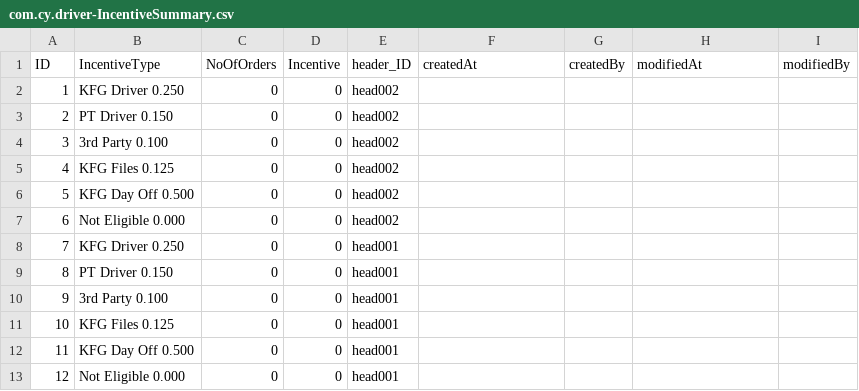
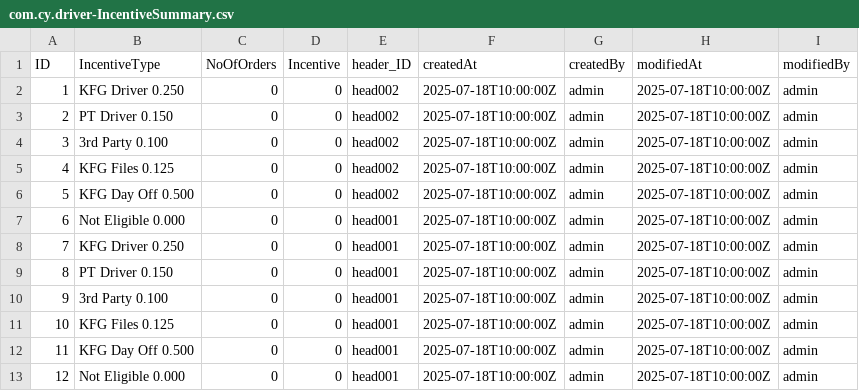
Before and after one commit to sasank-akula/driver_incentive, a CSV file: db/data/com.cy.driver-IncentiveSummary.csv, drawn as a sheet.

```diff
--- a/db/data/com.cy.driver-IncentiveSummary.csv
+++ b/db/data/com.cy.driver-IncentiveSummary.csv
@@ -1,13 +1,13 @@
 ID,IncentiveType,NoOfOrders,Incentive,header_ID,createdAt,createdBy,modifiedAt,modifiedBy
-1,KFG Driver 0.250,0,0,head002
-2,PT Driver 0.150,0,0,head002
-3,3rd Party 0.100,0,0,head002
-4,KFG Files 0.125,0,0,head002	
-5,KFG Day Off 0.500,0,0,head002
-6,Not Eligible 0.000,0,0,head002
-7,KFG Driver 0.250,0,0,head001
-8,PT Driver 0.150,0,0,head001
-9,3rd Party 0.100,0,0,head001
-10,KFG Files 0.125,0,0,head001	
-11,KFG Day Off 0.500,0,0,head001
-12,Not Eligible 0.000,0,0,head001
+1,KFG Driver 0.250,0,0,head002,2025-07-18T10:00:00Z,admin,2025-07-18T10:00:00Z,admin
+2,PT Driver 0.150,0,0,head002,2025-07-18T10:00:00Z,admin,2025-07-18T10:00:00Z,admin
+3,3rd Party 0.100,0,0,head002,2025-07-18T10:00:00Z,admin,2025-07-18T10:00:00Z,admin
+4,KFG Files 0.125,0,0,head002,2025-07-18T10:00:00Z,admin,2025-07-18T10:00:00Z,admin
+5,KFG Day Off 0.500,0,0,head002,2025-07-18T10:00:00Z,admin,2025-07-18T10:00:00Z,admin
+6,Not Eligible 0.000,0,0,head001,2025-07-18T10:00:00Z,admin,2025-07-18T10:00:00Z,admin
+7,KFG Driver 0.250,0,0,head001,2025-07-18T10:00:00Z,admin,2025-07-18T10:00:00Z,admin
+8,PT Driver 0.150,0,0,head001,2025-07-18T10:00:00Z,admin,2025-07-18T10:00:00Z,admin
+9,3rd Party 0.100,0,0,head001,2025-07-18T10:00:00Z,admin,2025-07-18T10:00:00Z,admin
+10,KFG Files 0.125,0,0,head001,2025-07-18T10:00:00Z,admin,2025-07-18T10:00:00Z,admin
+11,KFG Day Off 0.500,0,0,head001,2025-07-18T10:00:00Z,admin,2025-07-18T10:00:00Z,admin
+12,Not Eligible 0.000,0,0,head001,2025-07-18T10:00:00Z,admin,2025-07-18T10:00:00Z,admin
```
Also changed, not shown: db/data/com.cy.driver-IncentiveDetails.csv, db/data/com.cy.driver-IncentiveHeader.csv, 33 other files.
